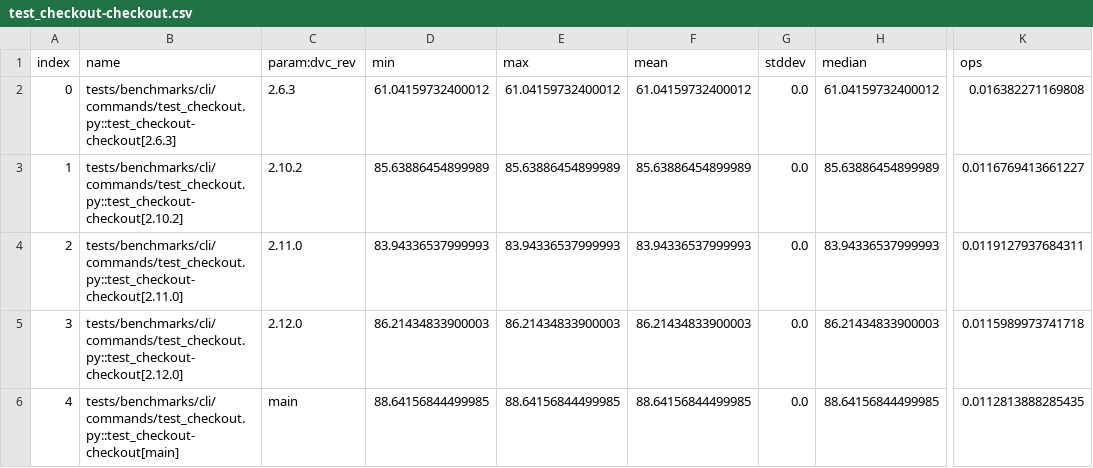
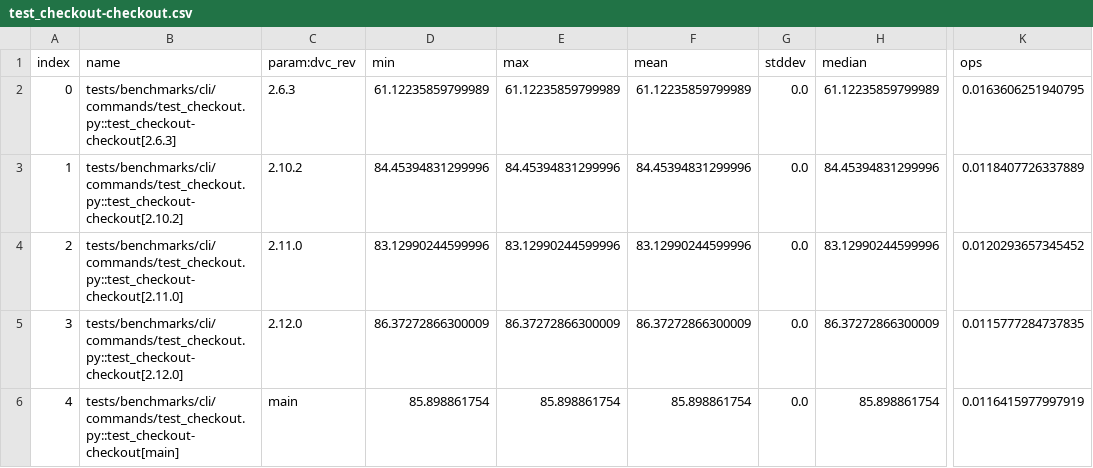
Before and after one commit to iterative/dvc-bench, a CSV file: plots/test_checkout-checkout.csv, drawn as a sheet; only a part is shown, gaps mark what is left out; the diff names each change by its address in the sheet, - before the commit and + after, or states it on an @@ line.

```diff
--- a/plots/test_checkout-checkout.csv
+++ b/plots/test_checkout-checkout.csv
-D2 (min): 61.04159732400012
+D2 (min): 61.12235859799989
-E2 (max): 61.04159732400012
+E2 (max): 61.12235859799989
-F2 (mean): 61.04159732400012
+F2 (mean): 61.12235859799989
-H2 (median): 61.04159732400012
+H2 (median): 61.12235859799989
-K2 (ops): 0.016382271169808
+K2 (ops): 0.0163606251940795
-D3 (min): 85.63886454899989
+D3 (min): 84.45394831299996
-E3 (max): 85.63886454899989
+E3 (max): 84.45394831299996
-F3 (mean): 85.63886454899989
+F3 (mean): 84.45394831299996
-H3 (median): 85.63886454899989
+H3 (median): 84.45394831299996
-K3 (ops): 0.0116769413661227
+K3 (ops): 0.0118407726337889
-D4 (min): 83.94336537999993
+D4 (min): 83.12990244599996
-E4 (max): 83.94336537999993
+E4 (max): 83.12990244599996
-F4 (mean): 83.94336537999993
+F4 (mean): 83.12990244599996
-H4 (median): 83.94336537999993
+H4 (median): 83.12990244599996
-K4 (ops): 0.0119127937684311
+K4 (ops): 0.0120293657345452
-D5 (min): 86.21434833900003
+D5 (min): 86.37272866300009
-E5 (max): 86.21434833900003
+E5 (max): 86.37272866300009
-F5 (mean): 86.21434833900003
+F5 (mean): 86.37272866300009
-H5 (median): 86.21434833900003
+H5 (median): 86.37272866300009
-K5 (ops): 0.0115989973741718
+K5 (ops): 0.0115777284737835
-D6 (min): 88.64156844499985
+D6 (min): 85.898861754
-E6 (max): 88.64156844499985
+E6 (max): 85.898861754
-F6 (mean): 88.64156844499985
+F6 (mean): 85.898861754
-H6 (median): 88.64156844499985
+H6 (median): 85.898861754
-K6 (ops): 0.0112813888285435
+K6 (ops): 0.0116415977997919
```
Also changed, not shown: plots/test_pull-pull.csv, plots/test_sharing-add-noop.csv, 29 other files.
